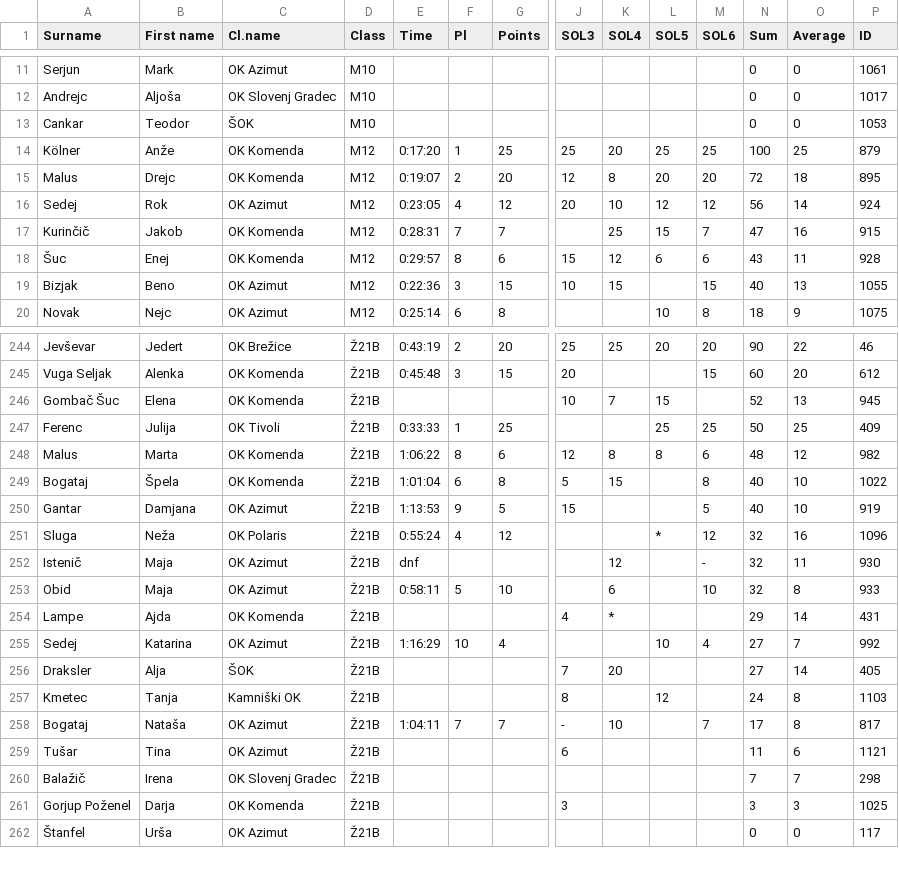
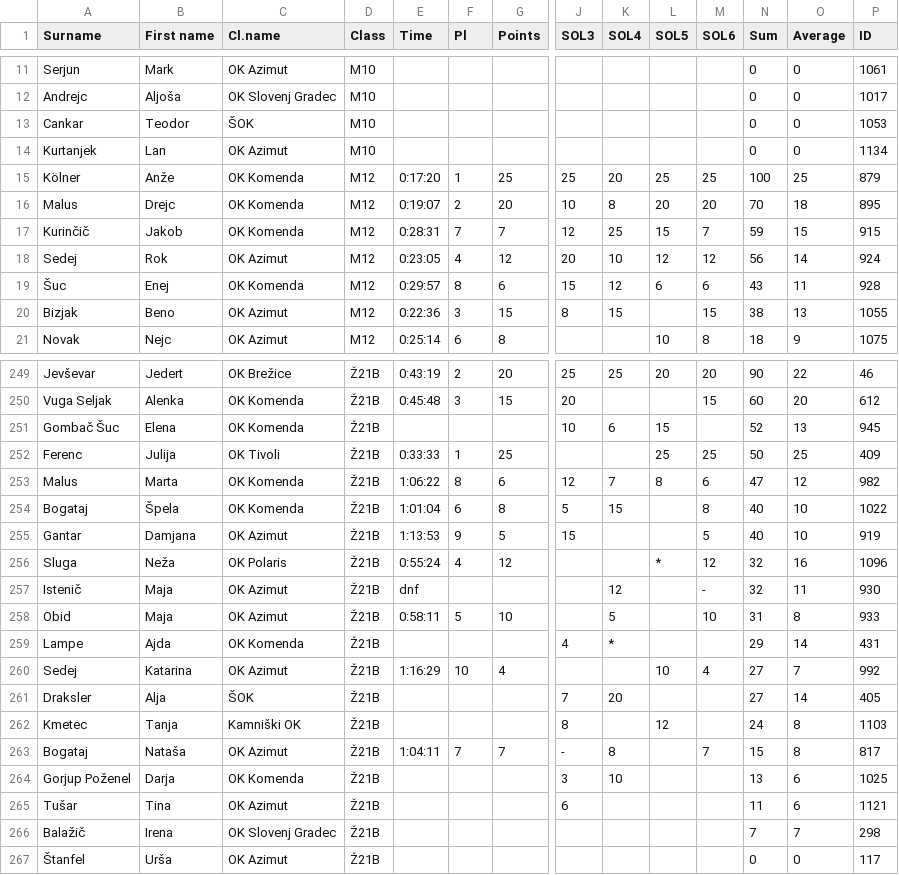
Before and after one commit to OZS-IT/SOL, a CSV file: Resna stanja/SOL6.csv, drawn as a sheet; only a part is shown, gaps mark what is left out; removed rows and columns are numbered as before the commit, all else as after; rows hold the shown columns only; the diff covers the shown part only; the diff names each change by its address in the sheet, - before the commit and + after, or states it on an @@ line.

```diff
--- a/Resna stanja/SOL6.csv
+++ b/Resna stanja/SOL6.csv
+row 14: Kurtanjek | Lan | OK Azimut | M10 |  |  |  |  |  |  |  | 0 | 0 | 1134
-J16 (SOL3): 12
+J16 (SOL3): 10
-N16 (Sum): 72
+N16 (Sum): 70
+row 17: Kurinčič | Jakob | OK Komenda | M12 | 0:28:31 | 7 | 7 | 12 | 25 | 15 | 7 | 59 | 15 | 915
-row 17: Kurinčič | Jakob | OK Komenda | M12 | 0:28:31 | 7 | 7 |  | 25 | 15 | 7 | 47 | 16 | 915
-J20 (SOL3): 10
+J20 (SOL3): 8
-N20 (Sum): 40
+N20 (Sum): 38
-K251 (SOL4): 7
+K251 (SOL4): 6
-K253 (SOL4): 8
+K253 (SOL4): 7
-N253 (Sum): 48
+N253 (Sum): 47
-K258 (SOL4): 6
+K258 (SOL4): 5
-N258 (Sum): 32
+N258 (Sum): 31
-K263 (SOL4): 10
+K263 (SOL4): 8
-N263 (Sum): 17
+N263 (Sum): 15
+row 264: Gorjup Poženel | Darja | OK Komenda | Ž21B |  |  |  | 3 | 10 |  |  | 13 | 6 | 1025
-row 261: Gorjup Poženel | Darja | OK Komenda | Ž21B |  |  |  | 3 |  |  |  | 3 | 3 | 1025
```
Also changed, not shown: 9 added rows, 1 removed row and 5 edited cells elsewhere in this file, Resna stanja/SOL5.csv, Stanja racunana/SOL1.csv, 16 other files.
